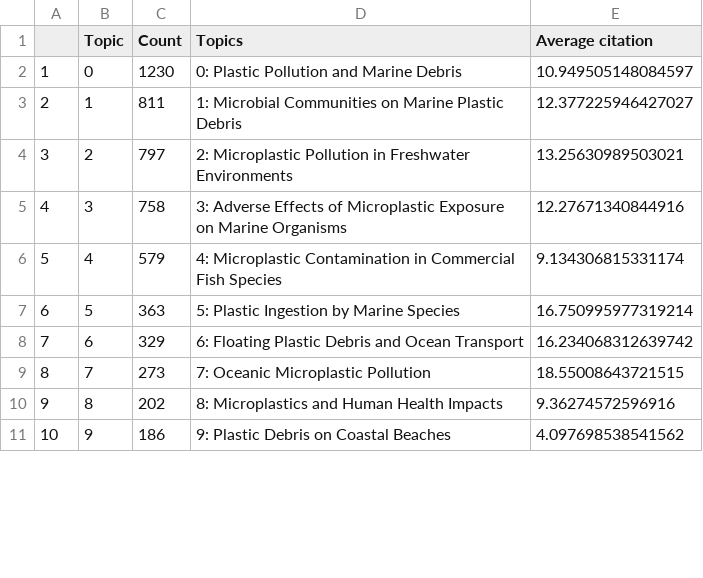
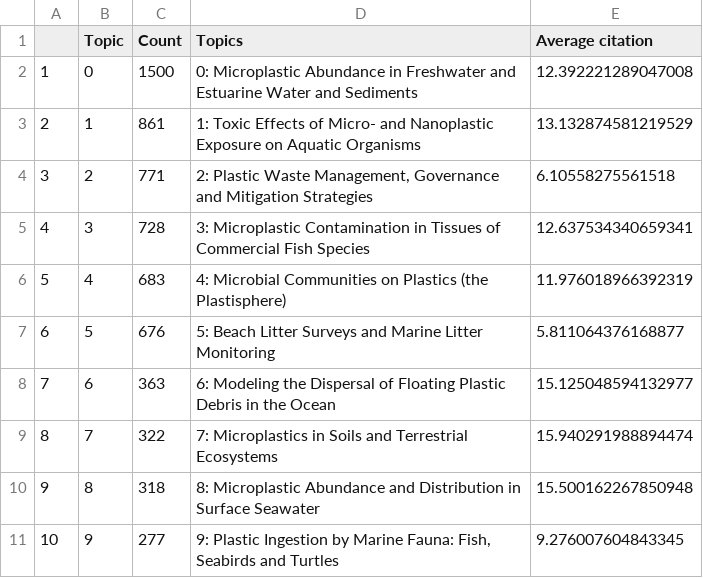
Before and after one commit to henrique-back/mpl_topics, a CSV file: bertopic/preprocessed_data/topic_frequency.csv, drawn as a sheet; only a part is shown; the diff covers the shown part only.

```diff
--- a/bertopic/preprocessed_data/topic_frequency.csv
+++ b/bertopic/preprocessed_data/topic_frequency.csv
@@ -1,11 +1,11 @@
 ,Topic,Count,Topics,Average citation
-1,0,1230,0: Plastic Pollution and Marine Debris,10.949505148084597
-2,1,811,1: Microbial Communities on Marine Plastic Debris,12.377225946427027
-3,2,797,2: Microplastic Pollution in Freshwater Environments,13.25630989503021
-4,3,758,3: Adverse Effects of Microplastic Exposure on Marine Organisms,12.27671340844916
-5,4,579,4: Microplastic Contamination in Commercial Fish Species,9.134306815331174
-6,5,363,5: Plastic Ingestion by Marine Species,16.750995977319214
-7,6,329,6: Floating Plastic Debris and Ocean Transport,16.234068312639742
-8,7,273,7: Oceanic Microplastic Pollution,18.55008643721515
-9,8,202,8: Microplastics and Human Health Impacts,9.36274572596916
-10,9,186,9: Plastic Debris on Coastal Beaches,4.097698538541562
+1,0,1500,0: Microplastic Abundance in Freshwater and Estuarine Water and Sediments,12.392221289047008
+2,1,861,1: Toxic Effects of Micro- and Nanoplastic Exposure on Aquatic Organisms,13.132874581219529
+3,2,771,"2: Plastic Waste Management, Governance and Mitigation Strategies",6.10558275561518
+4,3,728,3: Microplastic Contamination in Tissues of Commercial Fish Species,12.637534340659341
+5,4,683,4: Microbial Communities on Plastics (the Plastisphere),11.976018966392319
+6,5,676,5: Beach Litter Surveys and Marine Litter Monitoring,5.811064376168877
+7,6,363,6: Modeling the Dispersal of Floating Plastic Debris in the Ocean,15.125048594132977
+8,7,322,7: Microplastics in Soils and Terrestrial Ecosystems,15.940291988894474
+9,8,318,8: Microplastic Abundance and Distribution in Surface Seawater,15.500162267850948
+10,9,277,"9: Plastic Ingestion by Marine Fauna: Fish, Seabirds and Turtles",9.276007604843345
```
Also changed, not shown: 87 edited cells elsewhere in this file, NER/fuzzy_error_locations.csv, NER/fuzzy_location_data.csv, 31 other files.
